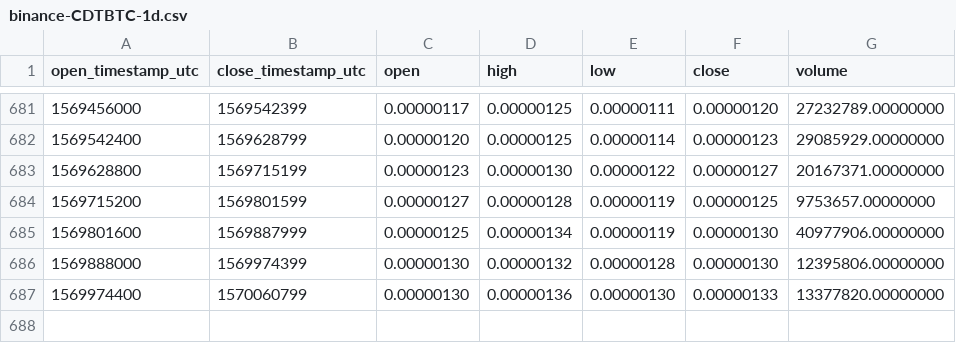
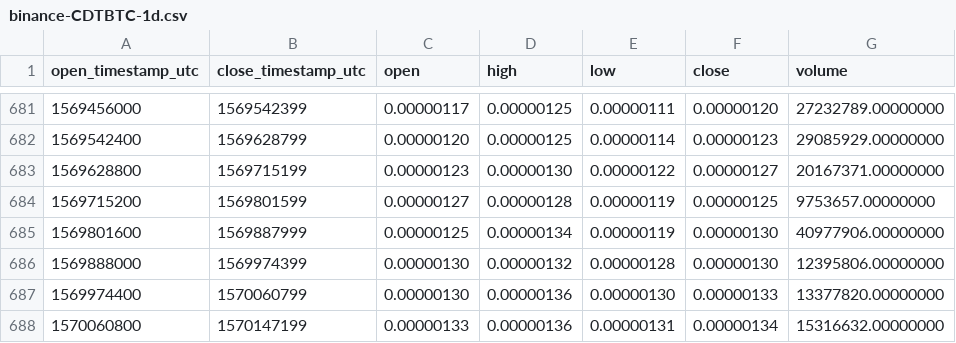
Before and after one commit to cryptobigbro/binance-CDTBTC, a CSV file: binance-CDTBTC-1d.csv, drawn as a sheet; only a part is shown, gaps mark what is left out.

Commit message:
Update OHLCV data.

```diff
--- a/binance-CDTBTC-1d.csv
+++ b/binance-CDTBTC-1d.csv
@@ -687 +687,2 @@ open_timestamp_utc,close_timestamp_utc,open,high,low,close,volume
 1569974400,1570060799,0.00000130,0.00000136,0.00000130,0.00000133,13377820.00000000
+1570060800,1570147199,0.00000133,0.00000136,0.00000131,0.00000134,15316632.00000000
```
Also changed, not shown: 1 other file.
